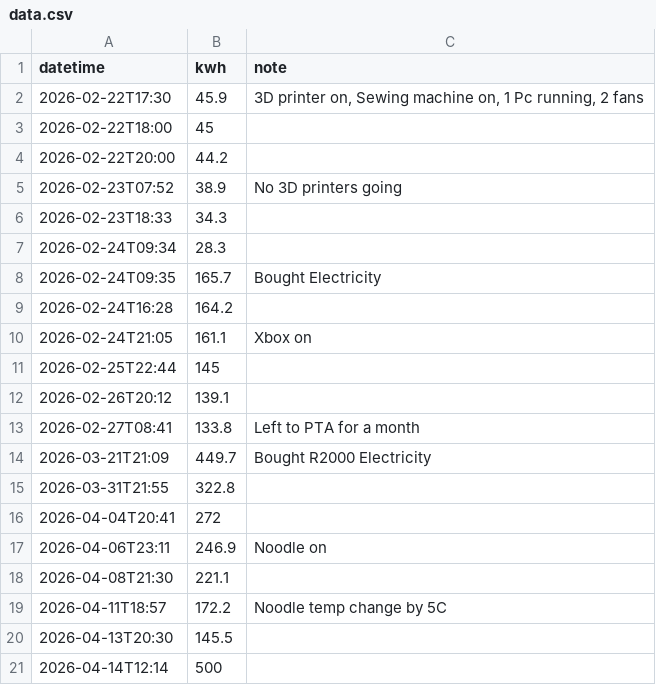
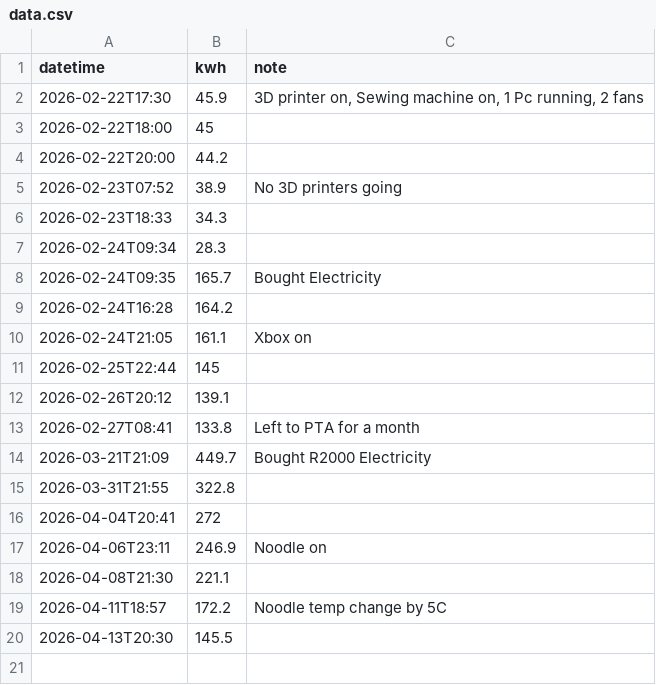
Before and after one commit to ChrisTheFish96/Electricity_Tracker, a CSV file: data.csv, drawn as a sheet.

Commit message:
Update electricity data - 2026-04-14

```diff
--- a/data.csv
+++ b/data.csv
@@ -20,2 +20 @@ datetime,kwh,note
 2026-04-13T20:30,145.5,
-2026-04-14T12:14,500,
```
